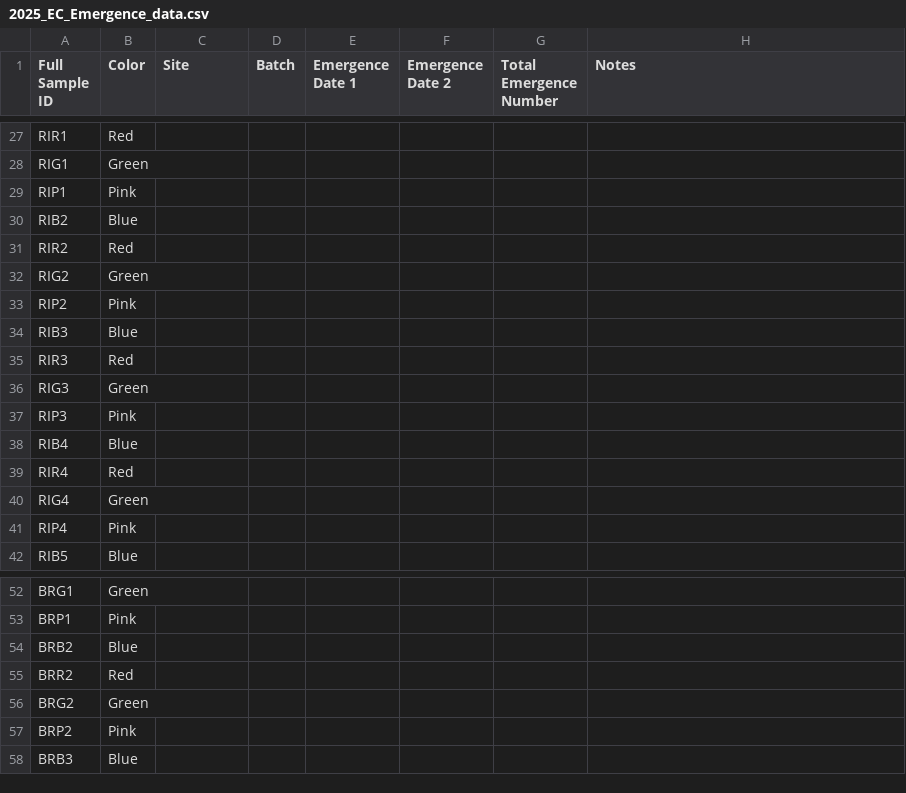
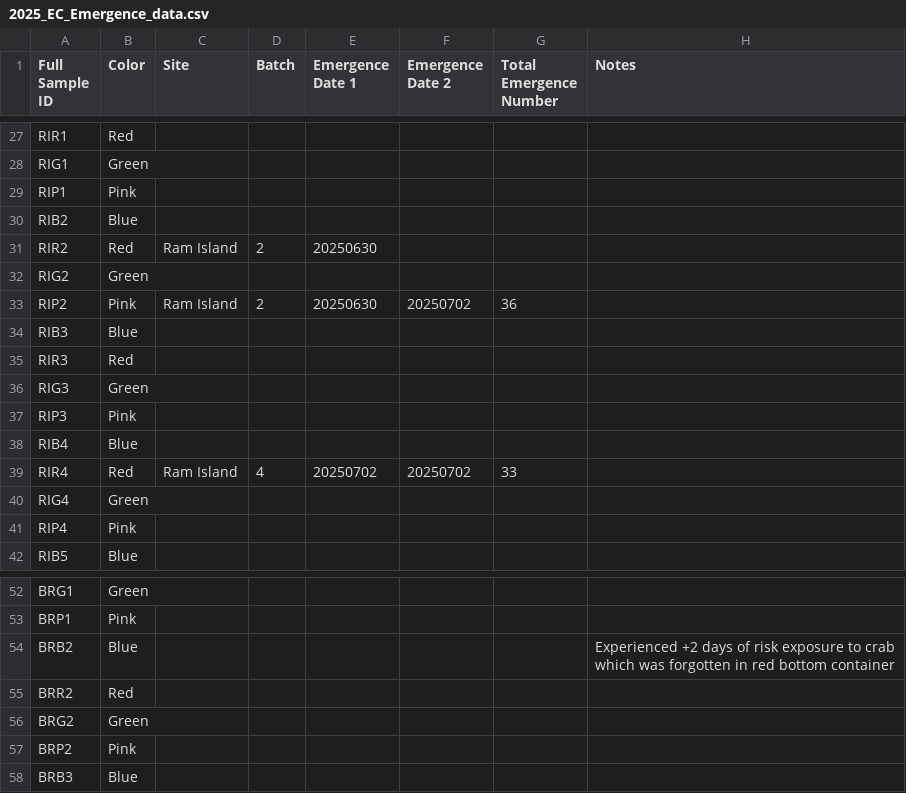
Before and after one commit to chloe-gilligan/Nucella_2025, a CSV file: data/2025_EC_Emergence_data.csv, drawn as a sheet; only a part is shown, gaps mark what is left out; the diff names each change by its address in the sheet, - before the commit and + after, or states it on an @@ line.

Commit message:
updating emergence data

```diff
--- a/data/2025_EC_Emergence_data.csv
+++ b/data/2025_EC_Emergence_data.csv
-C31 (Site): (empty)
+C31 (Site): Ram Island
-D31 (Batch): (empty)
+D31 (Batch): 2
-E31 (Emergence Date 1): (empty)
+E31 (Emergence Date 1): 20250630
-C33 (Site): (empty)
+C33 (Site): Ram Island
-D33 (Batch): (empty)
+D33 (Batch): 2
-E33 (Emergence Date 1): (empty)
+E33 (Emergence Date 1): 20250630
-F33 (Emergence Date 2): (empty)
+F33 (Emergence Date 2): 20250702
-G33 (Total Emergence Number): (empty)
+G33 (Total Emergence Number): 36
-C39 (Site): (empty)
+C39 (Site): Ram Island
-D39 (Batch): (empty)
+D39 (Batch): 4
-E39 (Emergence Date 1): (empty)
+E39 (Emergence Date 1): 20250702
-F39 (Emergence Date 2): (empty)
+F39 (Emergence Date 2): 20250702
-G39 (Total Emergence Number): (empty)
+G39 (Total Emergence Number): 33
-H54 (Notes): (empty)
+H54 (Notes): Experienced +2 days of risk exposure to crab which was forgotten in red bottom container
```
